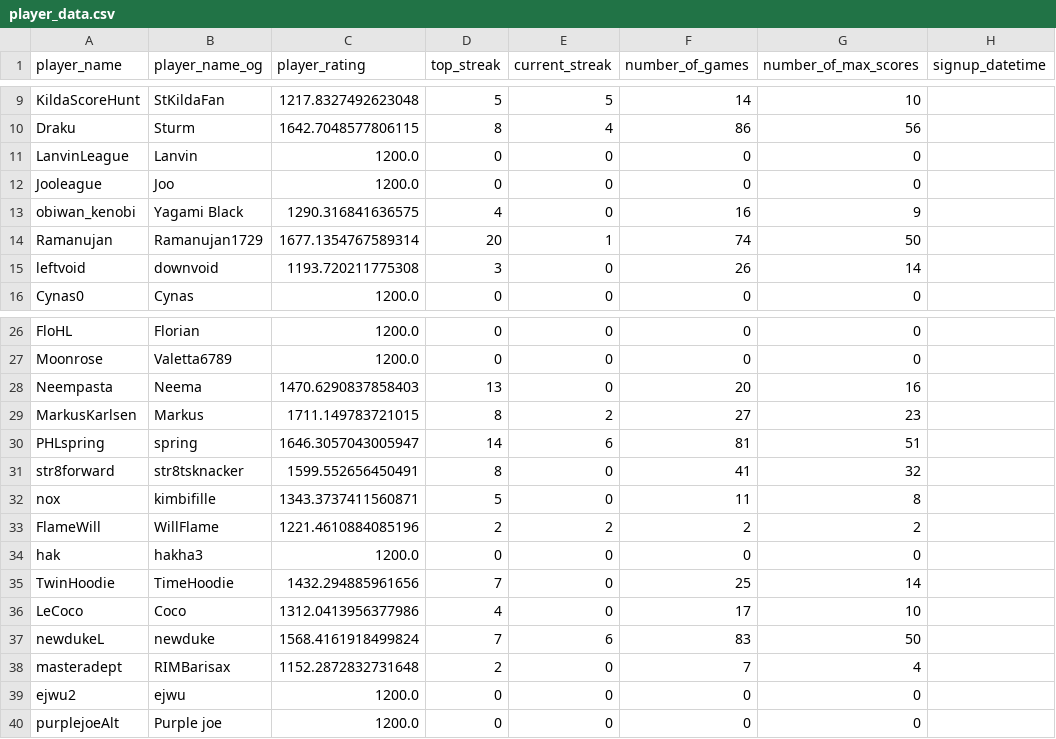
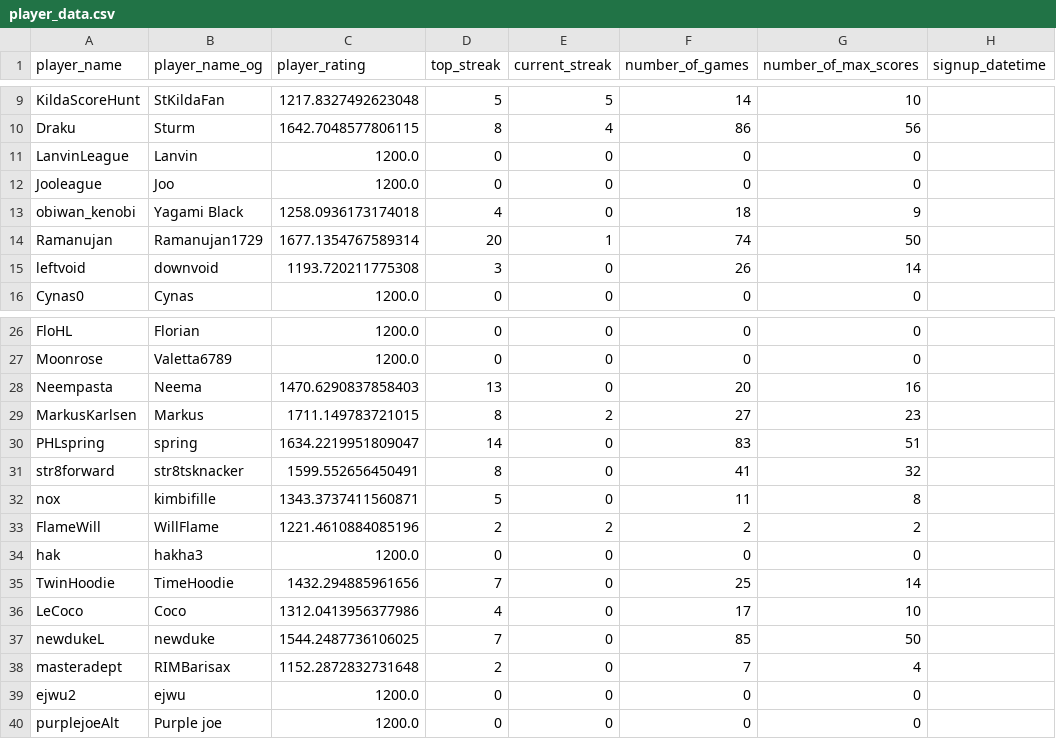
Before and after one commit to hanabi-league/hanabi-league.github.io, a CSV file: data/player_data.csv, drawn as a sheet; only a part is shown, gaps mark what is left out.

```diff
--- a/data/player_data.csv
+++ b/data/player_data.csv
@@ -12,3 +12,3 @@ LanvinLeague,Lanvin,1200.0,0,0,0,0,
 Jooleague,Joo,1200.0,0,0,0,0,
-obiwan_kenobi,Yagami Black,1290.316841636575,4,0,16,9,
+obiwan_kenobi,Yagami Black,1258.0936173174018,4,0,18,9,
 Ramanujan,Ramanujan1729,1677.1354767589314,20,1,74,50,
@@ -29,3 +29,3 @@ Neempasta,Neema,1470.6290837858403,13,0,20,16,
 MarkusKarlsen,Markus,1711.149783721015,8,2,27,23,
-PHLspring,spring,1646.3057043005947,14,6,81,51,
+PHLspring,spring,1634.2219951809047,14,0,83,51,
 str8forward,str8tsknacker,1599.552656450491,8,0,41,32,
@@ -36,3 +36,3 @@ TwinHoodie,TimeHoodie,1432.294885961656,7,0,25,14,
 LeCoco,Coco,1312.0413956377986,4,0,17,10,
-newdukeL,newduke,1568.4161918499824,7,6,83,50,
+newdukeL,newduke,1544.2487736106025,7,0,85,50,
 masteradept,RIMBarisax,1152.2872832731648,2,0,7,4,
```
Also changed, not shown: data/player_game_data.csv, data/variant_data.csv, 2 other files.
